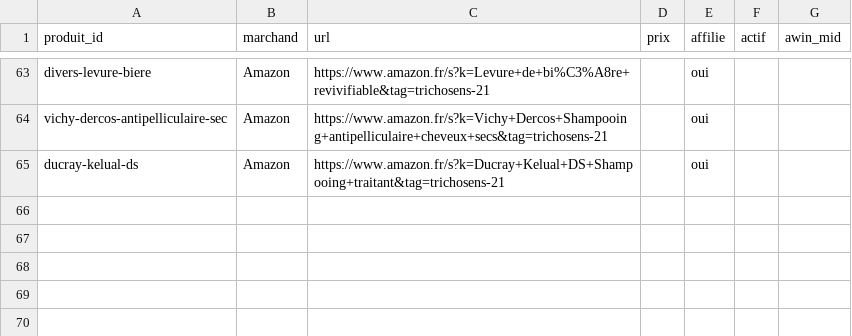
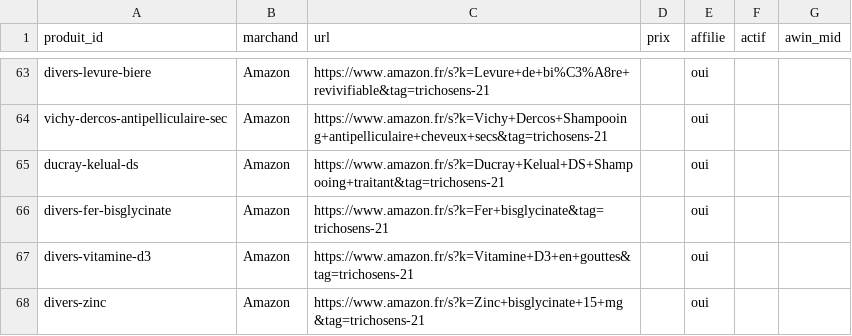
Before and after one commit to Clabandine/clabandine, a CSV file: trichosens/app/data/liens.csv, drawn as a sheet; only a part is shown, gaps mark what is left out.

```diff
--- a/trichosens/app/data/liens.csv
+++ b/trichosens/app/data/liens.csv
@@ -65 +65,4 @@ vichy-dercos-antipelliculaire-sec;Amazon;https://www.amazon.fr/s?k=Vichy+Dercos+
 ducray-kelual-ds;Amazon;https://www.amazon.fr/s?k=Ducray+Kelual+DS+Shampooing+traitant&tag=trichosens-21;;oui;;
+divers-fer-bisglycinate;Amazon;https://www.amazon.fr/s?k=Fer+bisglycinate&tag=trichosens-21;;oui;;
+divers-vitamine-d3;Amazon;https://www.amazon.fr/s?k=Vitamine+D3+en+gouttes&tag=trichosens-21;;oui;;
+divers-zinc;Amazon;https://www.amazon.fr/s?k=Zinc+bisglycinate+15+mg&tag=trichosens-21;;oui;;
```
Also changed, not shown: trichosens/app/data/produits.csv, 12 other files.
